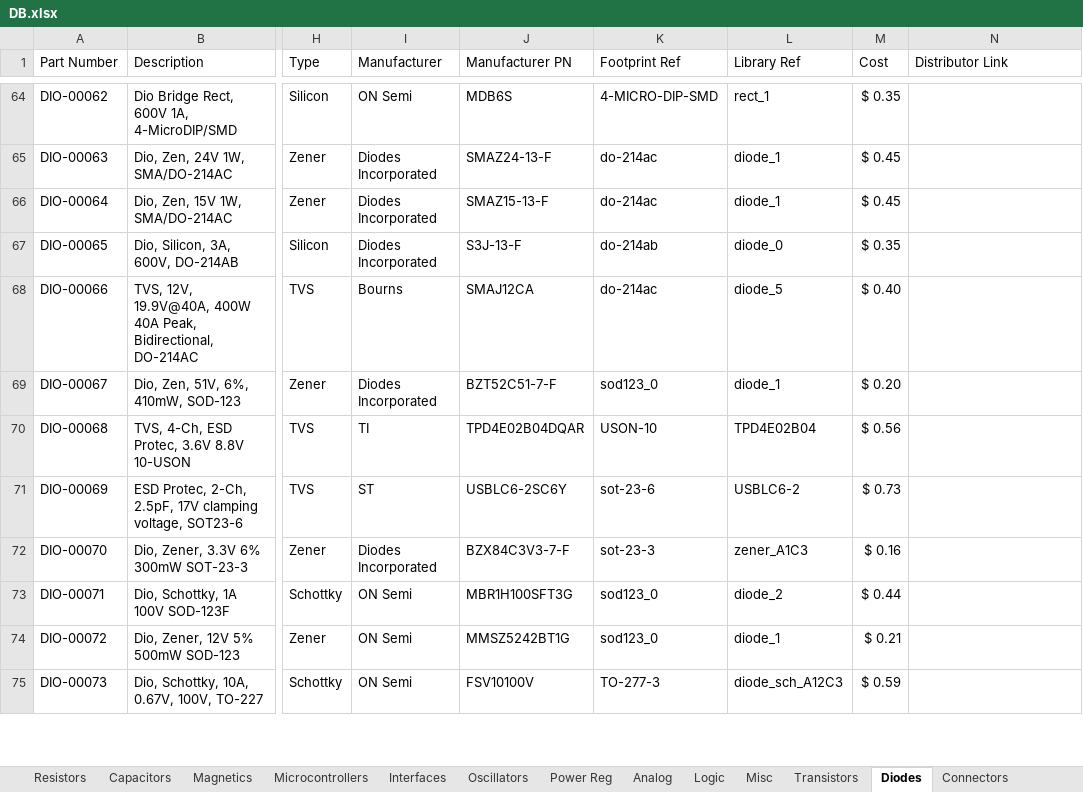
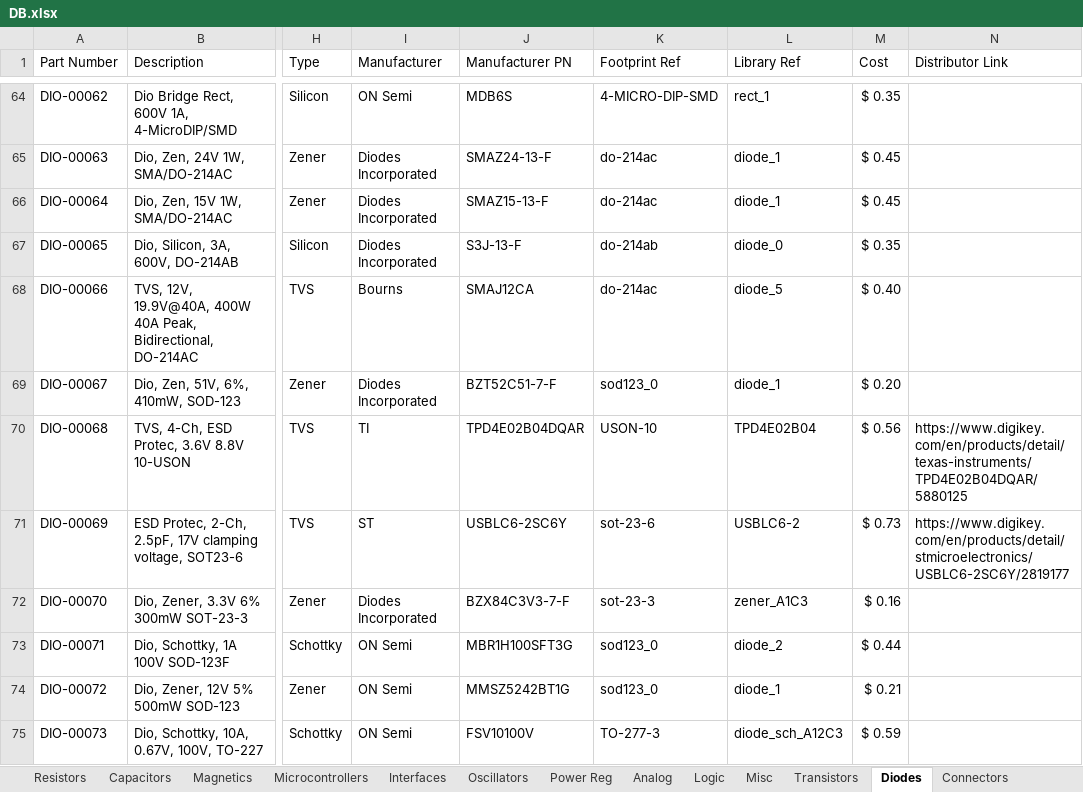
Before and after one commit to CWRUbotix/CWRUbotix_Altium_Library, an Excel workbook: DB.xlsx, sheet Diodes, drawn as a sheet; only a part is shown, gaps mark what is left out; values as stored, in another font and other column widths than the file's, no borders; the diff covers the shown part only; the diff names each change by its address in the sheet, - before the commit and + after, or states it on an @@ line.

Commit message:
Various additions, add links for some parts too

```diff
--- a/DB.xlsx (sheet Diodes)
+++ b/DB.xlsx (sheet Diodes)
-N70 (Distributor Link): (empty)
+N70 (Distributor Link): https://www.digikey.com/en/products/detail/texas-instruments/TPD4E02B04DQAR/5880125
-N71 (Distributor Link): (empty)
+N71 (Distributor Link): https://www.digikey.com/en/products/detail/stmicroelectronics/USBLC6-2SC6Y/2819177
```
Also changed, not shown: 1 added row and 4 edited cells elsewhere in this sheet, sheet Capacitors, sheet Magnetics, sheet Connectors, sheet Logic, sheet Misc, sheet Power Reg, 12 other files.
